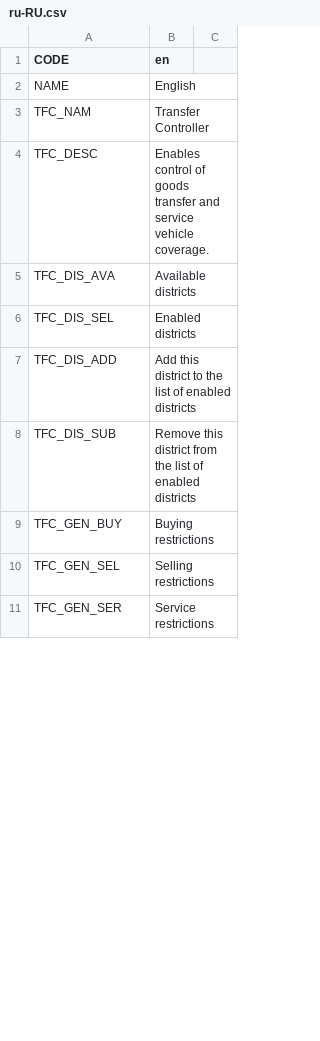
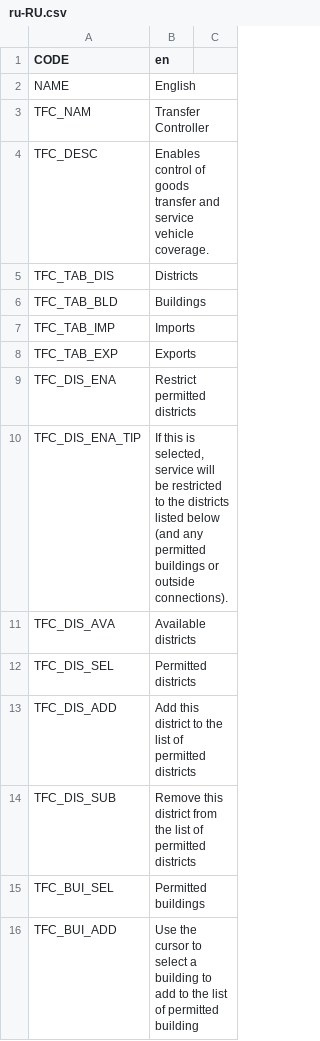
Before and after one commit to algernon-A/TransferController, a CSV file: Translations/ru-RU.csv, drawn as a sheet; only a part is shown; the shorter side is filled out with more unchanged rows; the diff covers the shown part only.

```diff
--- a/Translations/ru-RU.csv
+++ b/Translations/ru-RU.csv
@@ -4,5 +4,13 @@
 "TFC_DESC","Enables control of goods transfer and service vehicle coverage."
+"TFC_TAB_DIS","Districts"
+"TFC_TAB_BLD","Buildings"
+"TFC_TAB_IMP","Imports"
+"TFC_TAB_EXP","Exports"
+"TFC_DIS_ENA","Restrict permitted districts"
+"TFC_DIS_ENA_TIP","If this is selected, service will be restricted to the districts listed below (and any permitted buildings or outside connections)."
 "TFC_DIS_AVA","Available districts"
-"TFC_DIS_SEL","Enabled districts"
-"TFC_DIS_ADD","Add this district to the list of enabled districts"
-"TFC_DIS_SUB","Remove this district from the list of enabled districts"
+"TFC_DIS_SEL","Permitted districts"
+"TFC_DIS_ADD","Add this district to the list of permitted districts"
+"TFC_DIS_SUB","Remove this district from the list of permitted districts"
+"TFC_BUI_SEL","Permitted buildings"
+"TFC_BUI_ADD","Use the cursor to select a building to add to the list of permitted building"
```
Also changed, not shown: 1 added row and 4 edited cells elsewhere in this file, Translations/fr-FR.csv, Translations/nl-NL.csv, 2 other files.
